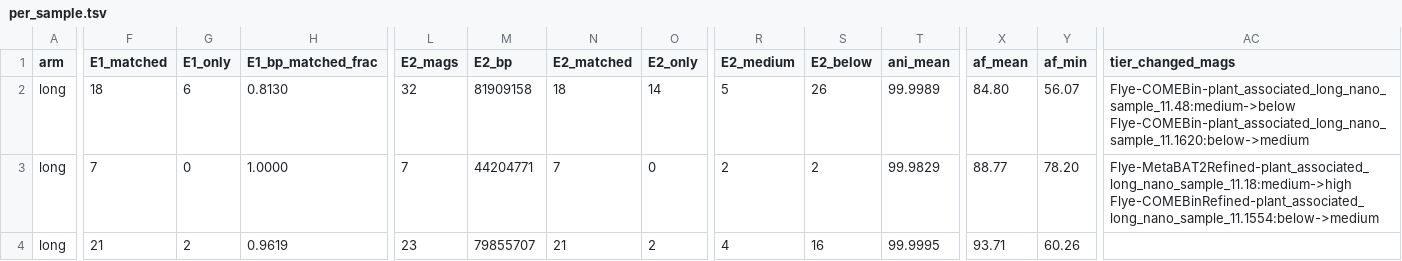
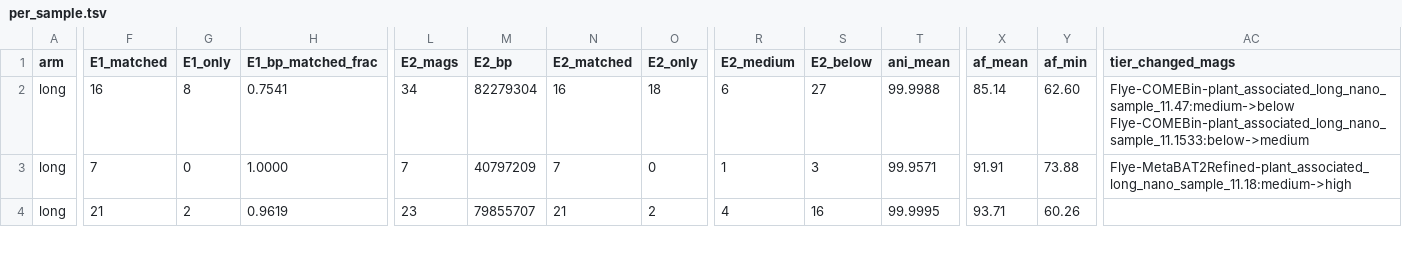
Before and after one commit to phy0x1a79ed/Metasmith, a TSV file: research/metasmith_benchmark/results/compare_arms_ctl/e1_e1ctl/per_sample.tsv, drawn as a sheet; only a part is shown, gaps mark what is left out; the diff covers the shown part only; the diff names each change by its address in the sheet, - before the commit and + after, or states it on an @@ line.

```diff
--- a/research/metasmith_benchmark/results/compare_arms_ctl/e1_e1ctl/per_sample.tsv
+++ b/research/metasmith_benchmark/results/compare_arms_ctl/e1_e1ctl/per_sample.tsv
-F2 (E1_matched): 18
+F2 (E1_matched): 16
-G2 (E1_only): 6
+G2 (E1_only): 8
-H2 (E1_bp_matched_frac): 0.8130
+H2 (E1_bp_matched_frac): 0.7541
-L2 (E2_mags): 32
+L2 (E2_mags): 34
-M2 (E2_bp): 81909158
+M2 (E2_bp): 82279304
-N2 (E2_matched): 18
+N2 (E2_matched): 16
-O2 (E2_only): 14
+O2 (E2_only): 18
-R2 (E2_medium): 5
+R2 (E2_medium): 6
-S2 (E2_below): 26
+S2 (E2_below): 27
-T2 (ani_mean): 99.9989
+T2 (ani_mean): 99.9988
-X2 (af_mean): 84.80
+X2 (af_mean): 85.14
-Y2 (af_min): 56.07
+Y2 (af_min): 62.60
-AC2 (tier_changed_mags): Flye-COMEBin-plant_associated_long_nano_sample_11.48:medium->below Flye-COMEBin-plant_associated_long_nano_sample_11.1620:below->medium
+AC2 (tier_changed_mags): Flye-COMEBin-plant_associated_long_nano_sample_11.47:medium->below Flye-COMEBin-plant_associated_long_nano_sample_11.1533:below->medium
-M3 (E2_bp): 44204771
+M3 (E2_bp): 40797209
-R3 (E2_medium): 2
+R3 (E2_medium): 1
-S3 (E2_below): 2
+S3 (E2_below): 3
-T3 (ani_mean): 99.9829
+T3 (ani_mean): 99.9571
-X3 (af_mean): 88.77
+X3 (af_mean): 91.91
-Y3 (af_min): 78.20
+Y3 (af_min): 73.88
-AC3 (tier_changed_mags): Flye-MetaBAT2Refined-plant_associated_long_nano_sample_11.18:medium->high Flye-COMEBinRefined-plant_associated_long_nano_sample_11.1554:below->medium
+AC3 (tier_changed_mags): Flye-MetaBAT2Refined-plant_associated_long_nano_sample_11.18:medium->high
```
Also changed, not shown: 169 edited cells elsewhere in this file, research/metasmith_benchmark/results/compare_arms_ctl/e1_e1ctl/summary.tsv, 8 other files.
